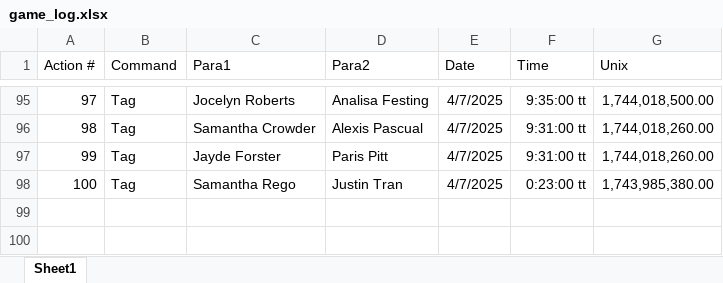
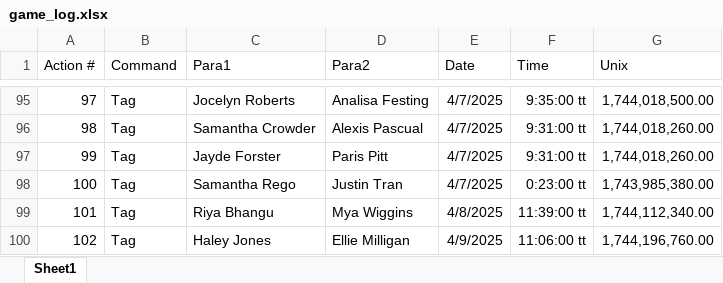
Before and after one commit to SalishGradTag/SalishGradTag.github.io, an Excel workbook: src/game_log.xlsx, sheet Sheet1, drawn as a sheet; only a part is shown, gaps mark what is left out; values as stored, in another font and other column widths than the file's, no borders; table styles not drawn; the diff names each change by its address in the sheet, - before the commit and + after, or states it on an @@ line.

Commit message:
Wall day 1 part 2

```diff
--- a/src/game_log.xlsx (sheet Sheet1)
+++ b/src/game_log.xlsx (sheet Sheet1)
+row 99: 101 | Tag | Riya Bhangu | Mya Wiggins | 4/8/2025 | 11:39:00 tt | 1,744,112,340.00
+row 100: 102 | Tag | Haley Jones | Ellie Milligan | 4/9/2025 | 11:06:00 tt | 1,744,196,760.00
```
